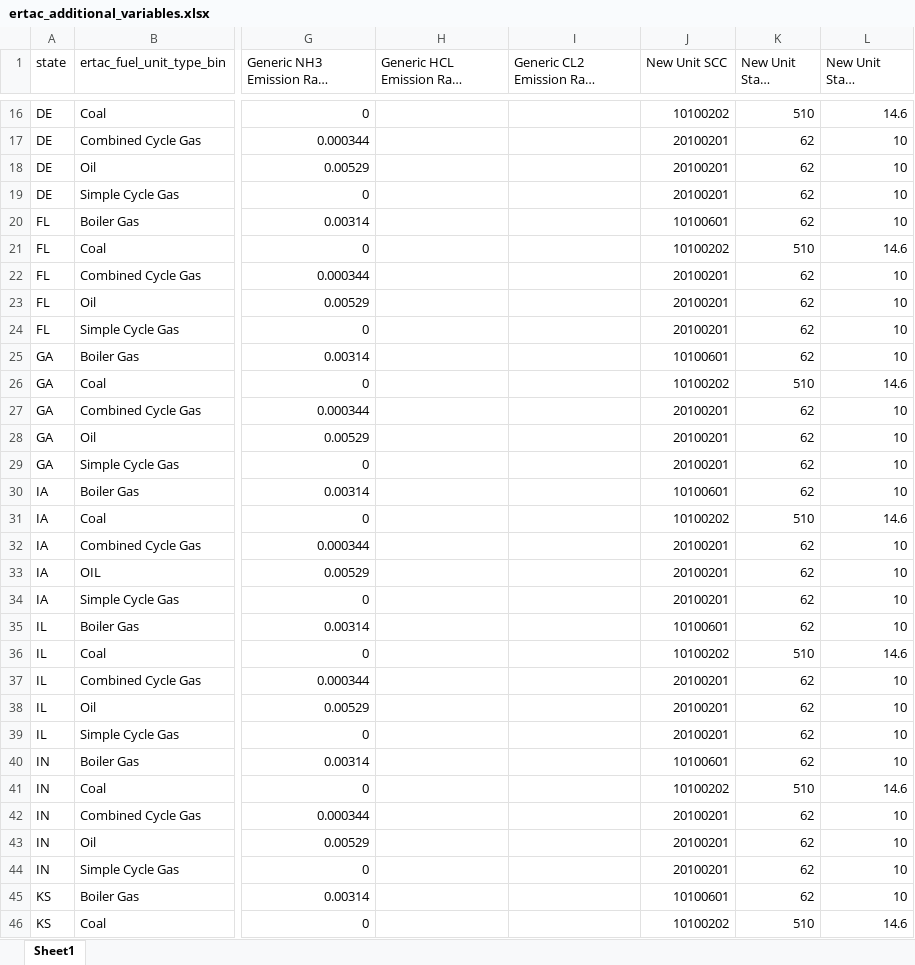
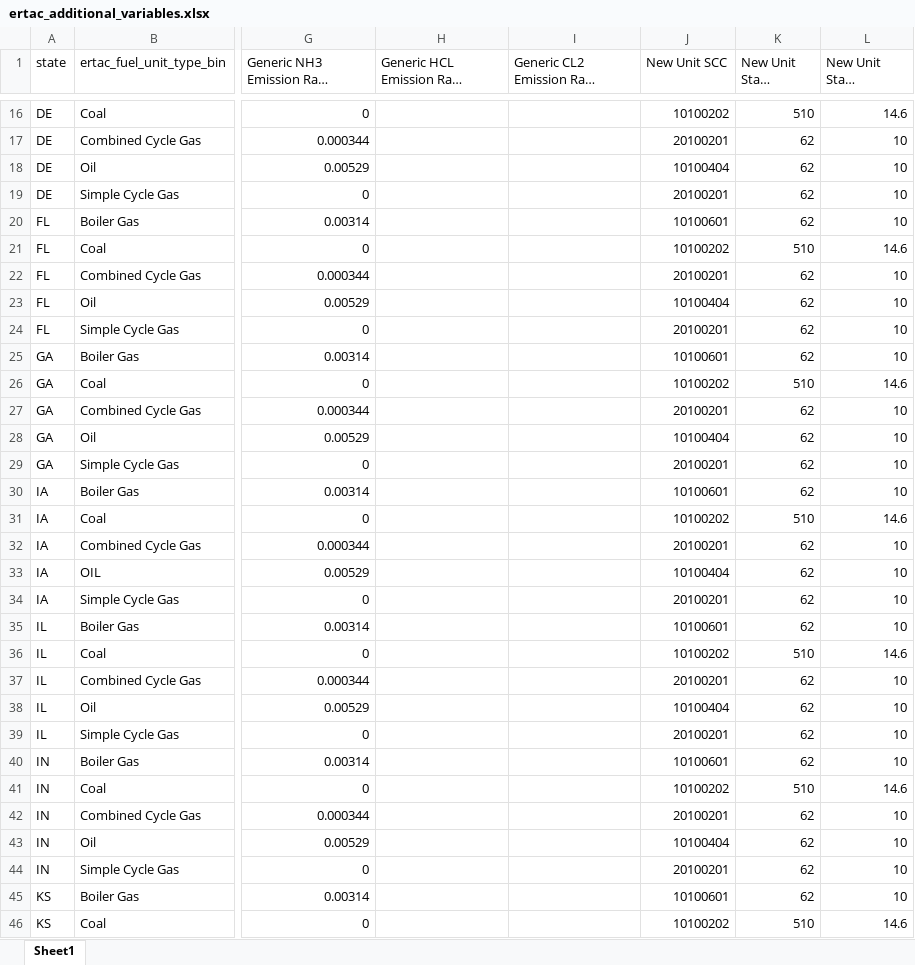
Before and after one commit to bukim1/ERTAC-EGU-Emission-Projection-Tool, an Excel workbook: Inputs/ertac_additional_variables.xlsx, sheet Sheet1, drawn as a sheet; only a part is shown, gaps mark what is left out; long unchanged cells end in …; values as stored, in another font and other column widths than the file's, no borders; the diff covers the shown part only; the diff names each change by its address in the sheet, - before the commit and + after, or states it on an @@ line.

```diff
--- a/Inputs/ertac_additional_variables.xlsx (sheet Sheet1)
+++ b/Inputs/ertac_additional_variables.xlsx (sheet Sheet1)
-J18 (New Unit SCC): 20100201
+J18 (New Unit SCC): 10100404
-J23 (New Unit SCC): 20100201
+J23 (New Unit SCC): 10100404
-J28 (New Unit SCC): 20100201
+J28 (New Unit SCC): 10100404
-J33 (New Unit SCC): 20100201
+J33 (New Unit SCC): 10100404
-J38 (New Unit SCC): 20100201
+J38 (New Unit SCC): 10100404
-J43 (New Unit SCC): 20100201
+J43 (New Unit SCC): 10100404
```
Also changed, not shown: 1 added row and 23 edited cells elsewhere in this sheet, 1 other file.
